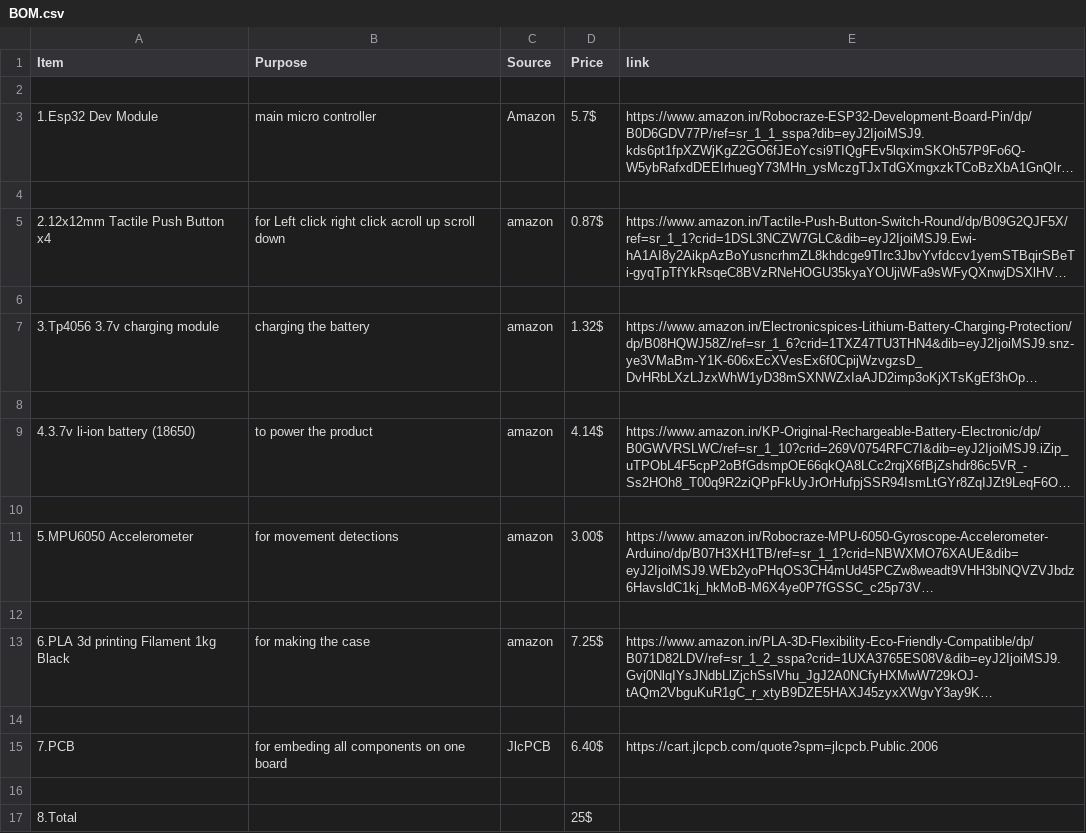
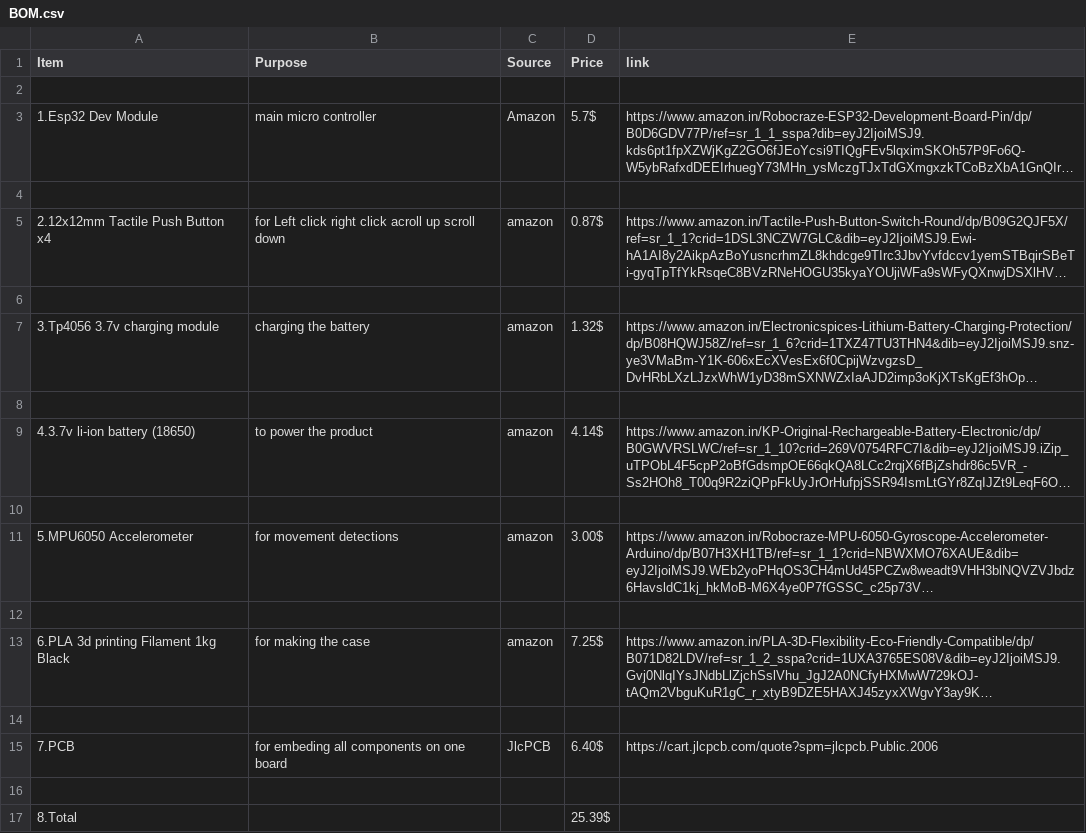
Before and after one commit to sudipbandale2010-pixel/AirPoint-ESP32-Mouse, a CSV file: BOM.csv, drawn as a sheet; long unchanged cells end in ….

Commit message:
Update BOM.csv

```diff
--- a/BOM.csv
+++ b/BOM.csv
@@ -16,2 +16,2 @@ Item,Purpose,Source,Price,link
 
-8.Total, , , 25$,
+8.Total, , , 25.39$,
```
